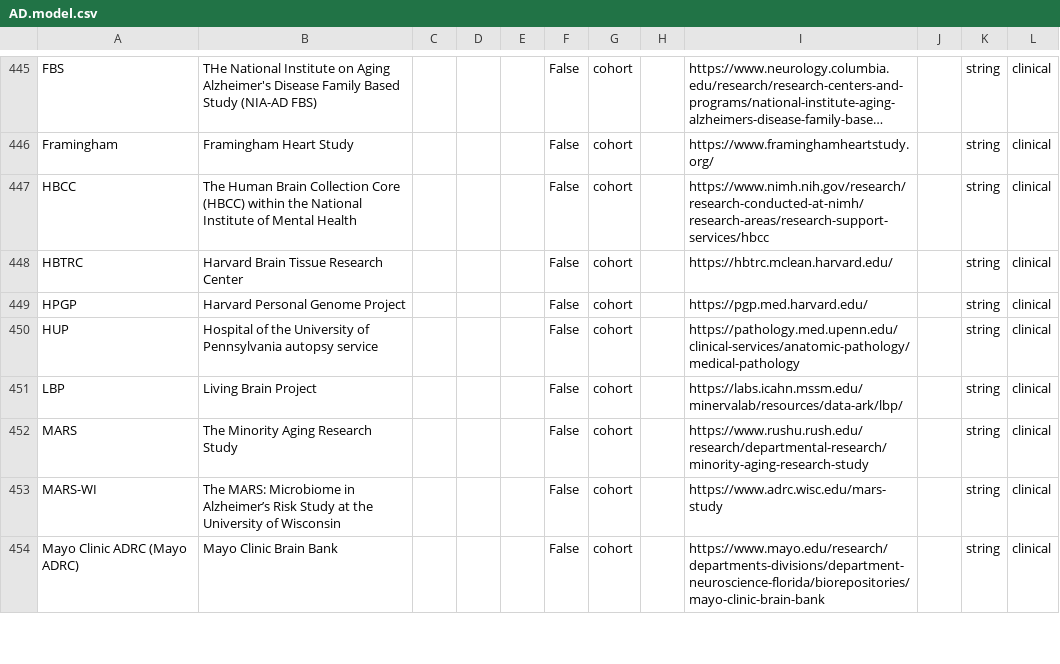
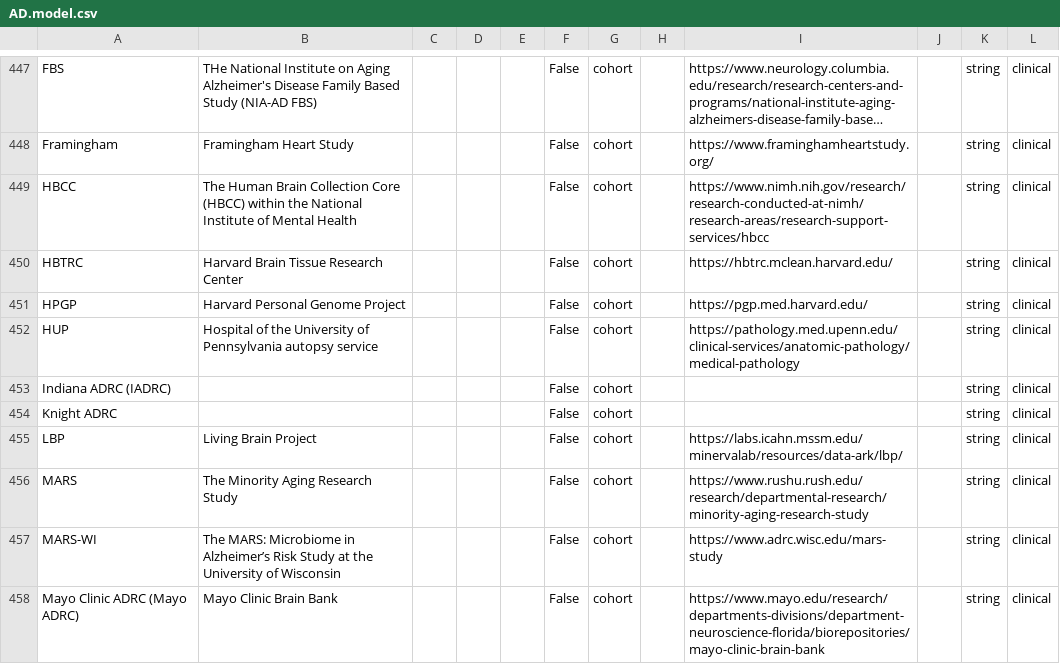
Before and after one commit to adknowledgeportal/data-models, a CSV file: AD.model.csv, drawn as a sheet; only a part is shown, gaps mark what is left out; long unchanged cells end in …; the diff covers the shown part only.

Commit message:
GitHub Action: assemble *.model.csv from modules directory

```diff
--- a/AD.model.csv
+++ b/AD.model.csv
@@ -450,2 +452,4 @@ HPGP,Harvard Personal Genome Project,,,,False,cohort,,https://pgp.med.harvard.ed
 HUP,Hospital of the University of Pennsylvania autopsy service,,,,False,cohort,,https://pathology.med.upenn.edu/clinical-services/anatomic-pathology/medical-pathology,,string,clinical
+Indiana ADRC (IADRC),,,,,False,cohort,,,,string,clinical
+Knight ADRC,,,,,False,cohort,,,,string,clinical
 LBP,Living Brain Project,,,,False,cohort,,https://labs.icahn.mssm.edu/minervalab/resources/data-ark/lbp/,,string,clinical
```
Also changed, not shown: 18 added rows and 4 edited cells elsewhere in this file.
